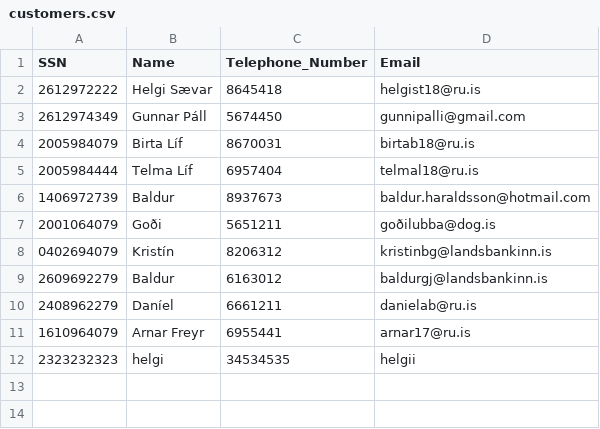
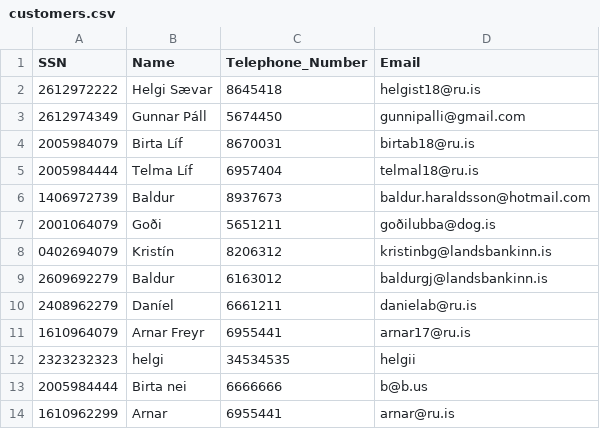
Before and after one commit to Birtab18/The_Car_Rental, a CSV file: data/customers.csv, drawn as a sheet; the diff names each change by its address in the sheet, - before the commit and + after, or states it on an @@ line.

```diff
--- a/data/customers.csv
+++ b/data/customers.csv
+row 13: 2005984444 | Birta nei | 6666666 | b@b.us
+row 14: 1610962299 | Arnar | 6955441 | arnar@ru.is
```
Also changed, not shown: data/cars.csv, 2 other files.
